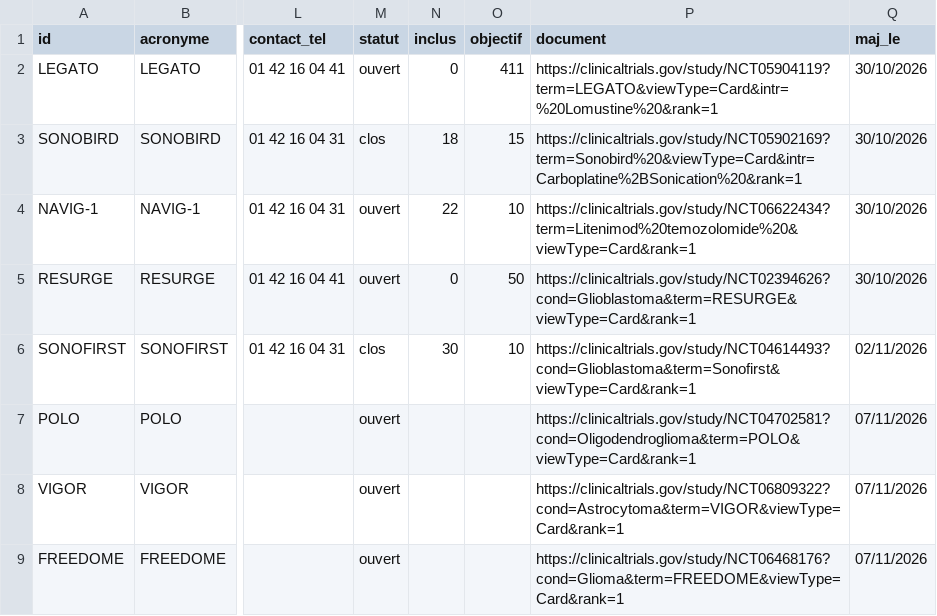
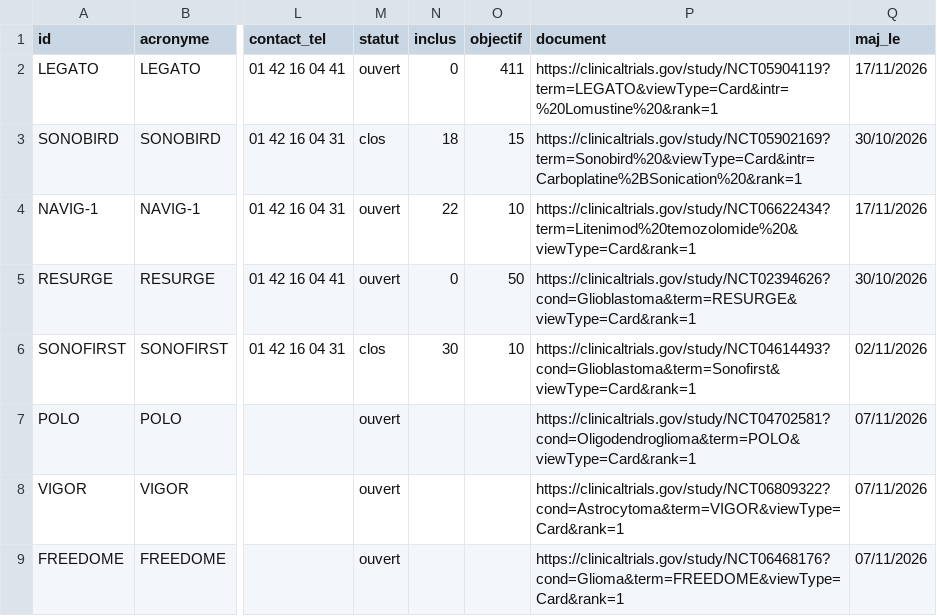
Before and after one commit to LabrexNeuro/essais-neuro-onco-psl, a CSV file: protocoles.csv, drawn as a sheet; only a part is shown, gaps mark what is left out; the diff names each change by its address in the sheet, - before the commit and + after, or states it on an @@ line.

```diff
--- a/protocoles.csv
+++ b/protocoles.csv
-Q2 (maj_le): 30/10/2026
+Q2 (maj_le): 17/11/2026
-Q4 (maj_le): 30/10/2026
+Q4 (maj_le): 17/11/2026
```
Also changed, not shown: 1 other file.
